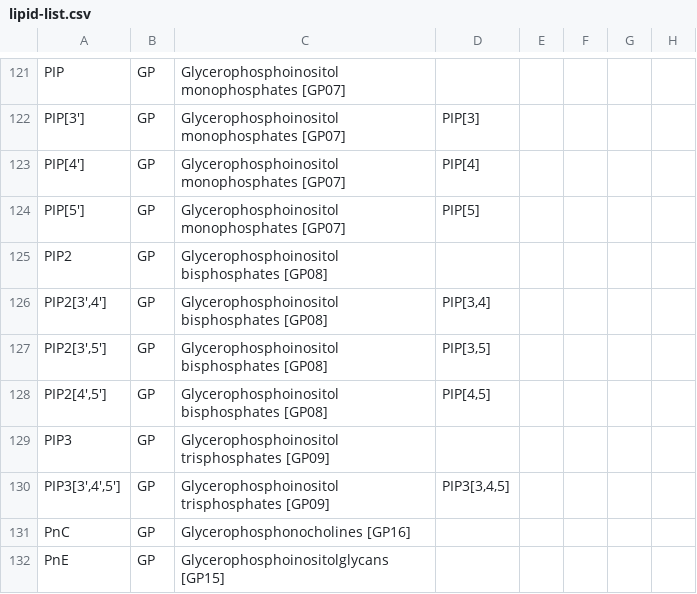
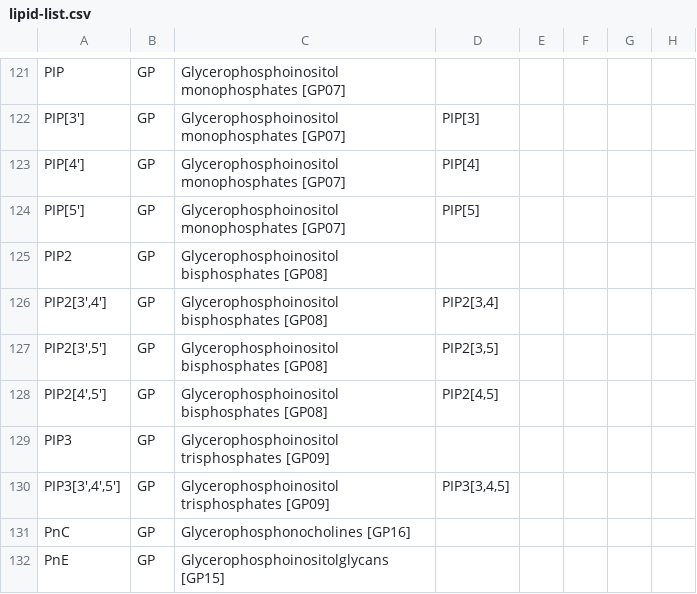
Before and after one commit to lifs-tools/rgoslin-old, a CSV file: lipid-list.csv, drawn as a sheet; only a part is shown, gaps mark what is left out.

Commit message:
added isomeric lipid handling

```diff
--- a/lipid-list.csv
+++ b/lipid-list.csv
@@ -125,5 +125,5 @@ PIP[5'],GP,Glycerophosphoinositol monophosphates [GP07],PIP[5],,,,
 PIP2,GP,Glycerophosphoinositol bisphosphates [GP08],,,,,
-"PIP2[3',4']",GP,Glycerophosphoinositol bisphosphates [GP08],"PIP[3,4]",,,,
-"PIP2[3',5']",GP,Glycerophosphoinositol bisphosphates [GP08],"PIP[3,5]",,,,
-"PIP2[4',5']",GP,Glycerophosphoinositol bisphosphates [GP08],"PIP[4,5]",,,,
+"PIP2[3',4']",GP,Glycerophosphoinositol bisphosphates [GP08],"PIP2[3,4]",,,,
+"PIP2[3',5']",GP,Glycerophosphoinositol bisphosphates [GP08],"PIP2[3,5]",,,,
+"PIP2[4',5']",GP,Glycerophosphoinositol bisphosphates [GP08],"PIP2[4,5]",,,,
 PIP3,GP,Glycerophosphoinositol trisphosphates [GP09],,,,,
```
